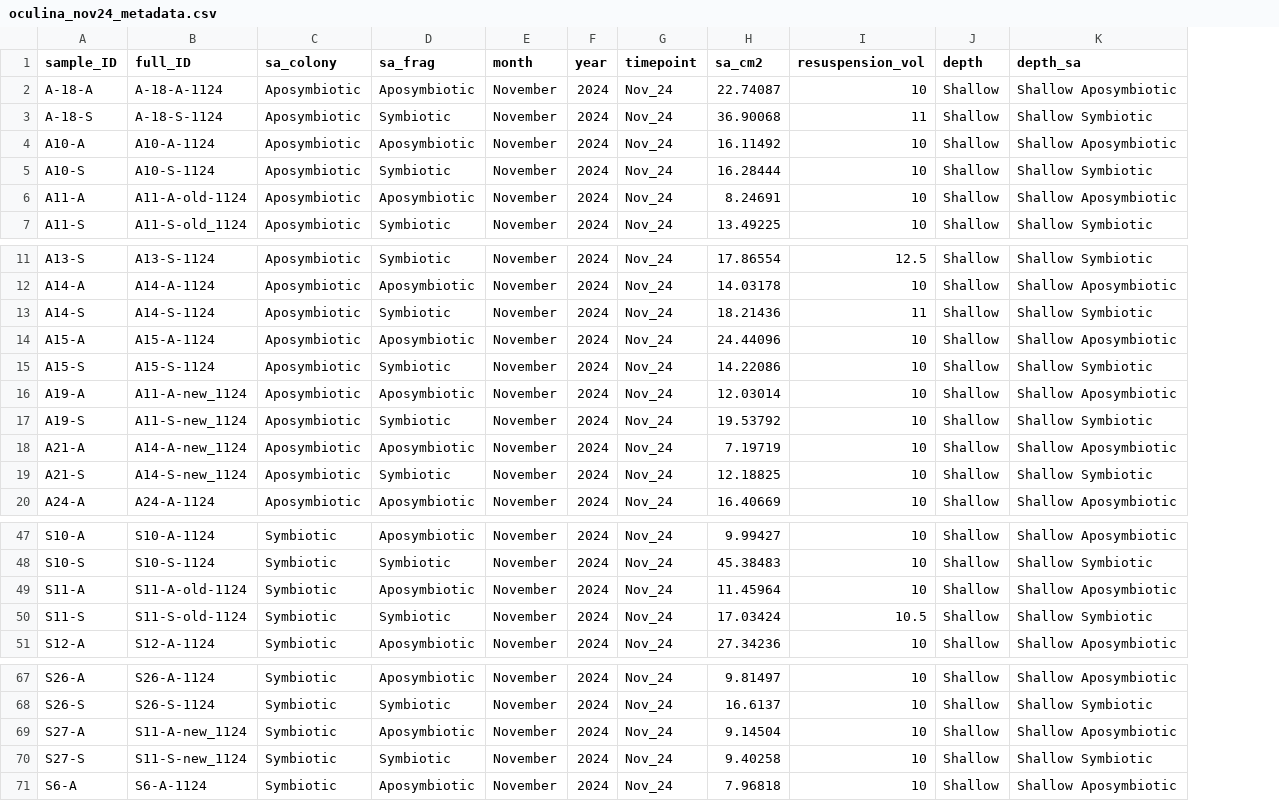
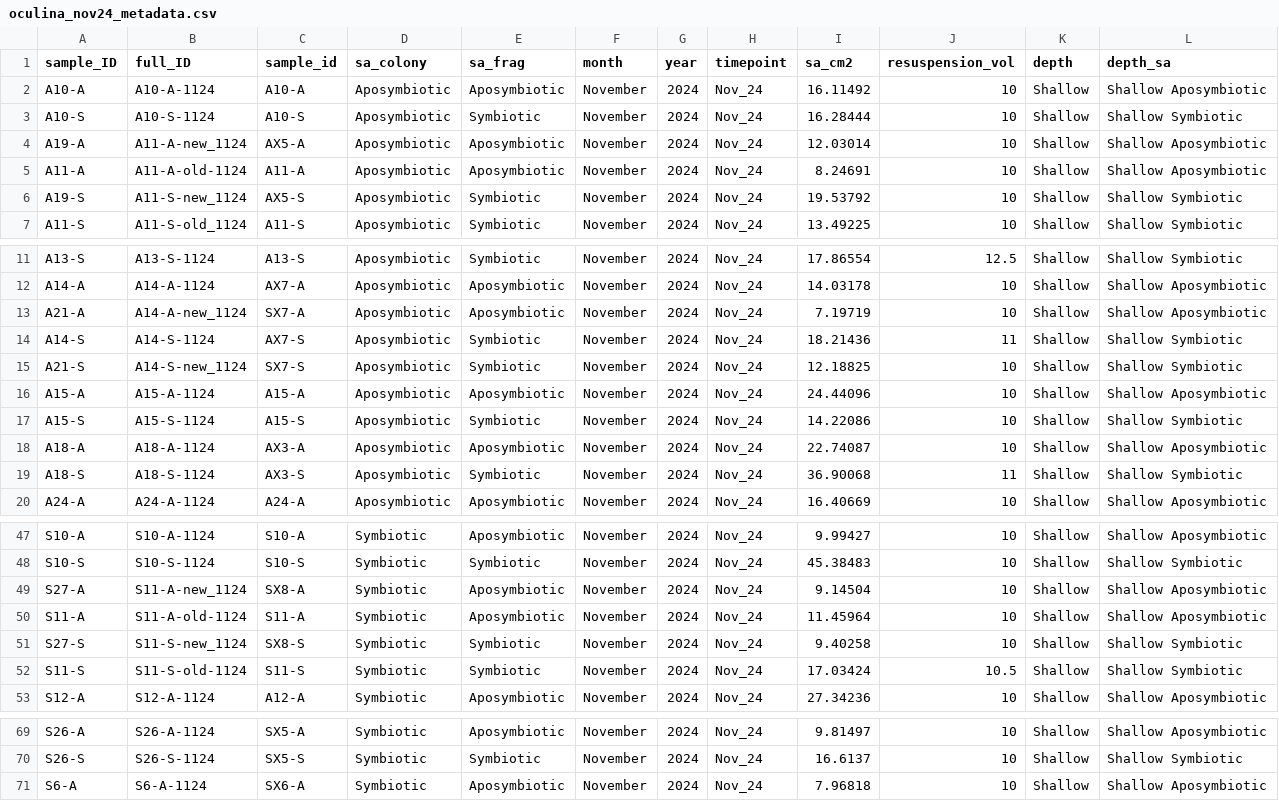
Before and after one commit to mayapow/oculina_seasonal, a CSV file: Data/Nov_2024/oculina_nov24_metadata.csv, drawn as a sheet; only a part is shown, gaps mark what is left out; removed rows and columns are numbered as before the commit, all else as after; the diff names each change by its address in the sheet, - before the commit and + after, or states it on an @@ line.

```diff
--- a/Data/Nov_2024/oculina_nov24_metadata.csv
+++ b/Data/Nov_2024/oculina_nov24_metadata.csv
+column C (sample_id), rows 2-3: A10-A | A10-S; row 5: A11-A; row 7: A11-S; rows 11-12: A13-S | AX7-A; row 14: AX7-S; rows 16-20: A15-A | A15-S | AX3-A | AX3-S | A24-A; rows 47-48: S10-A | S10-S; row 50: S11-A; rows 52-53: S11-S | A12-A; rows 69-71: SX5-A | SX5-S | SX6-A
-row 2: A-18-A | A-18-A-1124 | Aposymbiotic | Aposymbiotic | November | 2024 | Nov_24 | 22.74087 | 10 | Shallow | Shallow Aposymbiotic
-row 3: A-18-S | A-18-S-1124 | Aposymbiotic | Symbiotic | November | 2024 | Nov_24 | 36.90068 | 11 | Shallow | Shallow Symbiotic
+row 4: A19-A | A11-A-new_1124 | AX5-A | Aposymbiotic | Aposymbiotic | November | 2024 | Nov_24 | 12.03014 | 10 | Shallow | Shallow Aposymbiotic
+row 6: A19-S | A11-S-new_1124 | AX5-S | Aposymbiotic | Symbiotic | November | 2024 | Nov_24 | 19.53792 | 10 | Shallow | Shallow Symbiotic
@@ row 18 moved to row 13: A21-A @@
@@ row 19 moved to row 15: A21-S @@
-A18 (sample_ID): A19-A
+A18 (sample_ID): A18-A
-B18 (full_ID): A11-A-new_1124
+B18 (full_ID): A18-A-1124
-I18 (sa_cm2): 12.03014
+I18 (sa_cm2): 22.74087
-A19 (sample_ID): A19-S
+A19 (sample_ID): A18-S
-B19 (full_ID): A11-S-new_1124
+B19 (full_ID): A18-S-1124
-I19 (sa_cm2): 19.53792
+I19 (sa_cm2): 36.90068
-J19 (resuspension_vol): 10
+J19 (resuspension_vol): 11
@@ row 69 moved to row 49: S27-A @@
@@ row 70 moved to row 51: S27-S @@
```
Also changed, not shown: Data/Metabolomics/oculina_metabolomics_metadata.csv, Data/Nov_2024/oculina_nov24_chla.csv, 6 other files.
